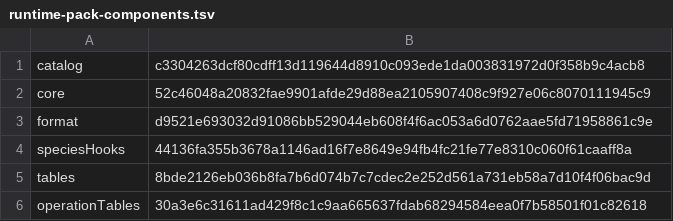
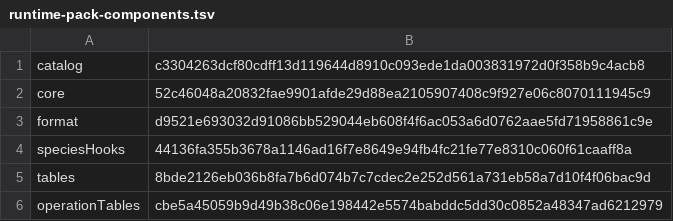
Before and after one commit to sensey12-mm/Maestro, a TSV file: src/main/resources/com/maestroai/training/runtime-pack-components.tsv, drawn as a sheet.

```diff
--- a/src/main/resources/com/maestroai/training/runtime-pack-components.tsv
+++ b/src/main/resources/com/maestroai/training/runtime-pack-components.tsv
@@ -5,2 +5,2 @@ speciesHooks	44136fa355b3678a1146ad16f7e8649e94fb4fc21fe77e8310c060f61caaff8a
 tables	8bde2126eb036b8fa7b6d074b7c7cdec2e252d561a731eb58a7d10f4f06bac9d
-operationTables	30a3e6c31611ad429f8c1c9aa665637fdab68294584eea0f7b58501f01c82618
+operationTables	cbe5a45059b9d49b38c06e198442e5574babddc5dd30c0852a48347ad6212979
```
Also changed, not shown: src/main/resources/com/maestroai/training/runtime-domain-components.tsv, src/main/resources/com/maestroai/training/runtime-pack-reload-components.tsv, 19 other files.
